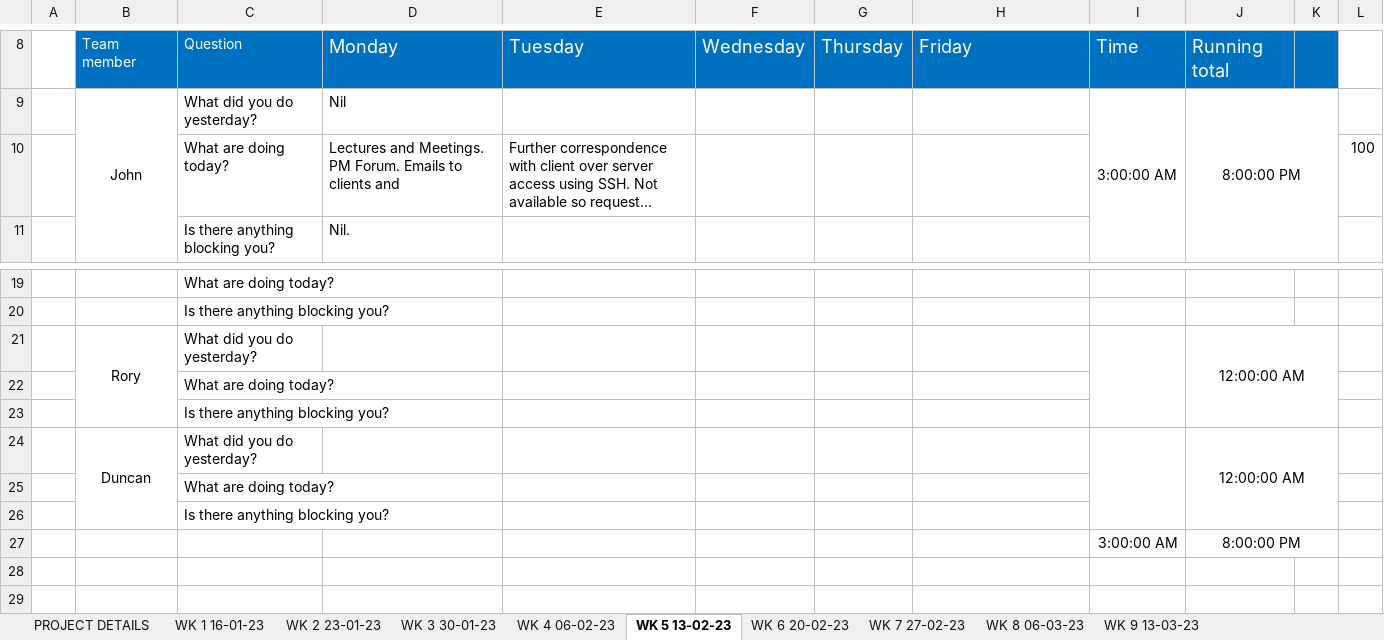
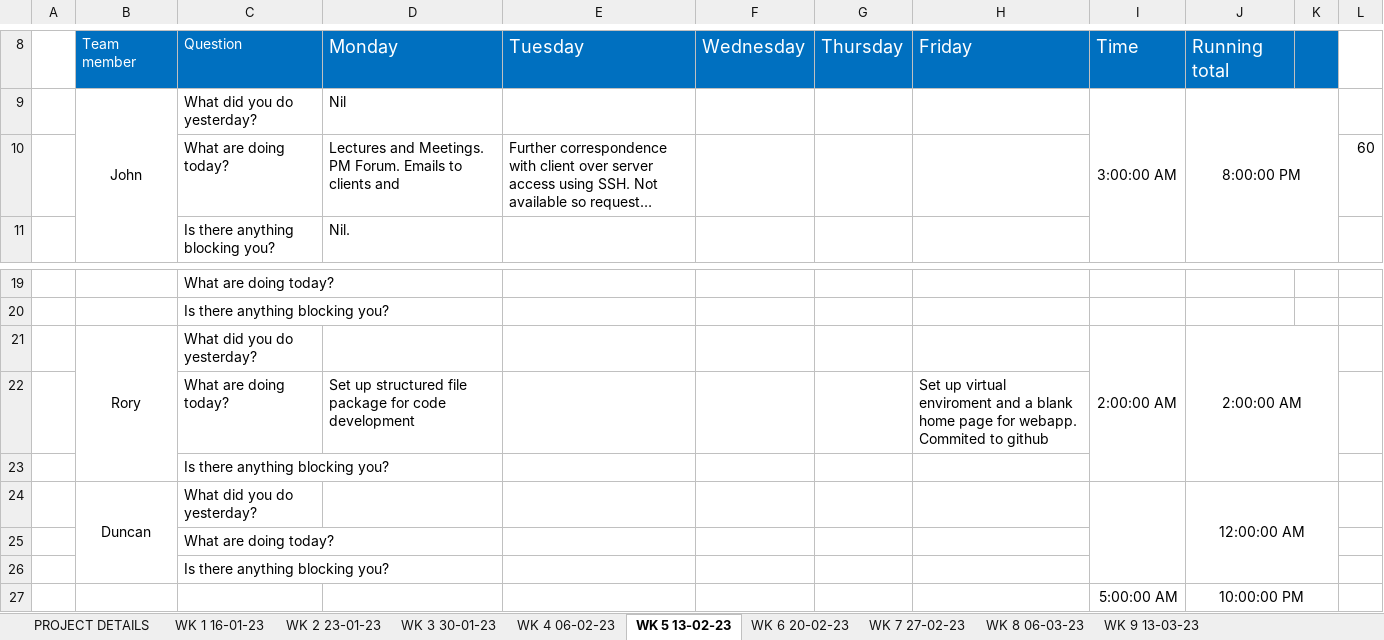
Before and after one commit to JBLACK2889/MENS-SHED-SOC09109, an Excel workbook: daily-scrum-meeting-template.xlsx, sheet WK 5 13-02-23, drawn as a sheet; only a part is shown, gaps mark what is left out; long unchanged cells end in …; values as stored, in another font and other column widths than the file's, no borders; removed rows and columns are numbered as before the commit, all else as after; the diff names each change by its address in the sheet, - before the commit and + after, or states it on an @@ line.

Commit message:
Add files via upload

```diff
--- a/daily-scrum-meeting-template.xlsx (sheet WK 5 13-02-23)
+++ b/daily-scrum-meeting-template.xlsx (sheet WK 5 13-02-23)
-L10: 100
+L10: 60
-I21: (empty)
+I21: 2:00:00 AM
-J21: 12:00:00 AM
+J21: 2:00:00 AM
-row 22:  |  | What are doing today?
+row 22:  |  | What are doing today? | Set up structured file package for code development |  |  |  | Set up virtual enviroment and a blank home page for webapp. Commited to github
-I27: 3:00:00 AM
+I27: 5:00:00 AM
-J27: 8:00:00 PM
+J27: 10:00:00 PM
```
Also changed, not shown: sheet WK 6 20-02-23, sheet WK 7 27-02-23, sheet WK 8 06-03-23, sheet WK 9 13-03-23.
